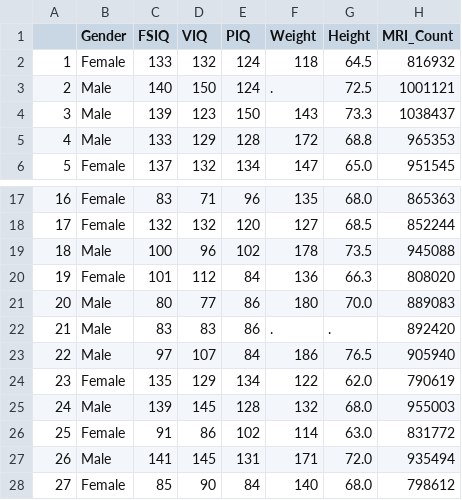
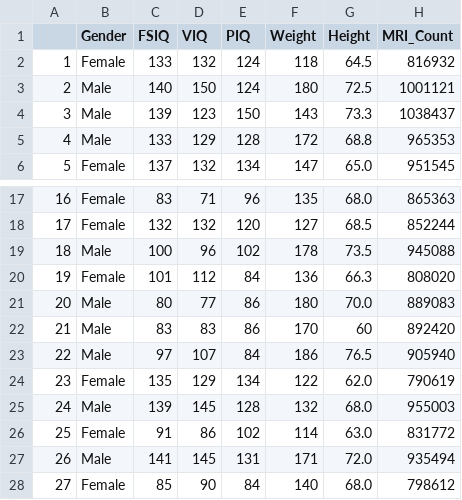
Before and after one commit to pdrozda/stat_2023, a CSV file: files/brain_size.csv, drawn as a sheet; only a part is shown, gaps mark what is left out.

Commit message:
correct brian_size.csv file

```diff
--- a/files/brain_size.csv
+++ b/files/brain_size.csv
@@ -2,3 +2,3 @@
 1;Female;133;132;124;118;64.5;816932
-2;Male;140;150;124;.;72.5;1001121
+2;Male;140;150;124;180;72.5;1001121
 3;Male;139;123;150;143;73.3;1038437
@@ -21,3 +21,3 @@
 20;Male;80;77;86;180;70.0;889083
-21;Male;83;83;86;.;.;892420
+21;Male;83;83;86;170;60;892420
 22;Male;97;107;84;186;76.5;905940
```
Also changed, not shown: 1 other file.
